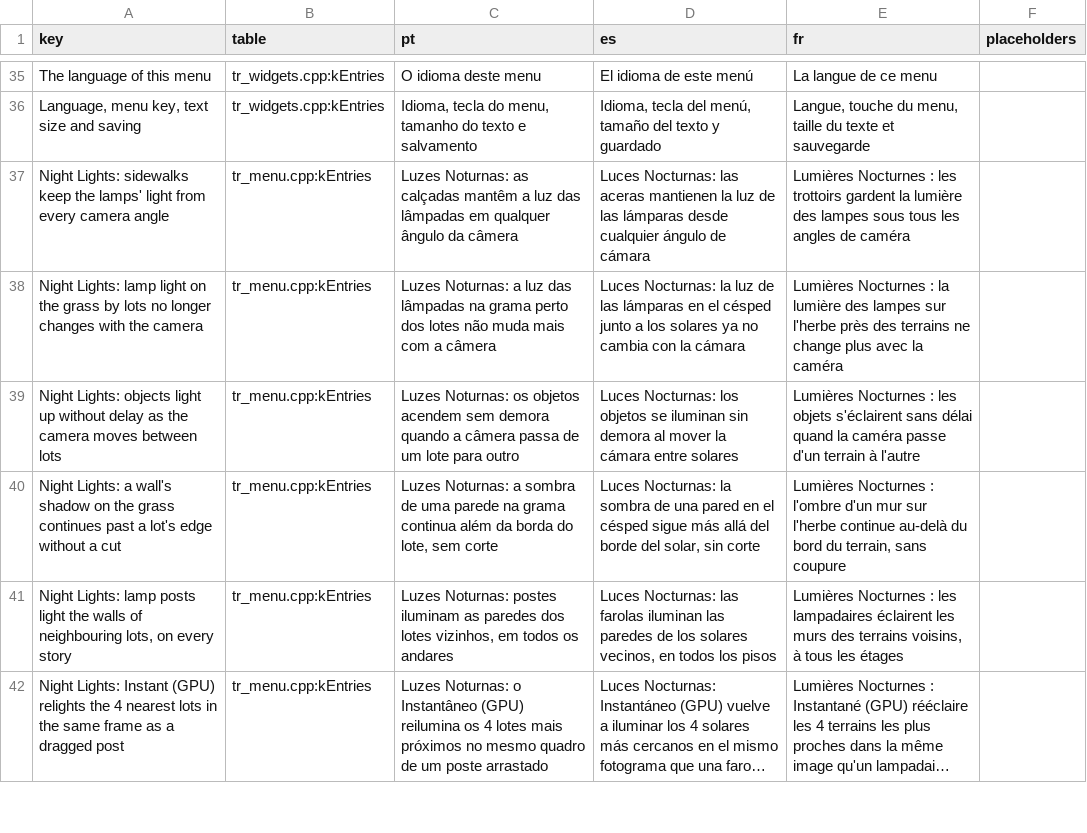
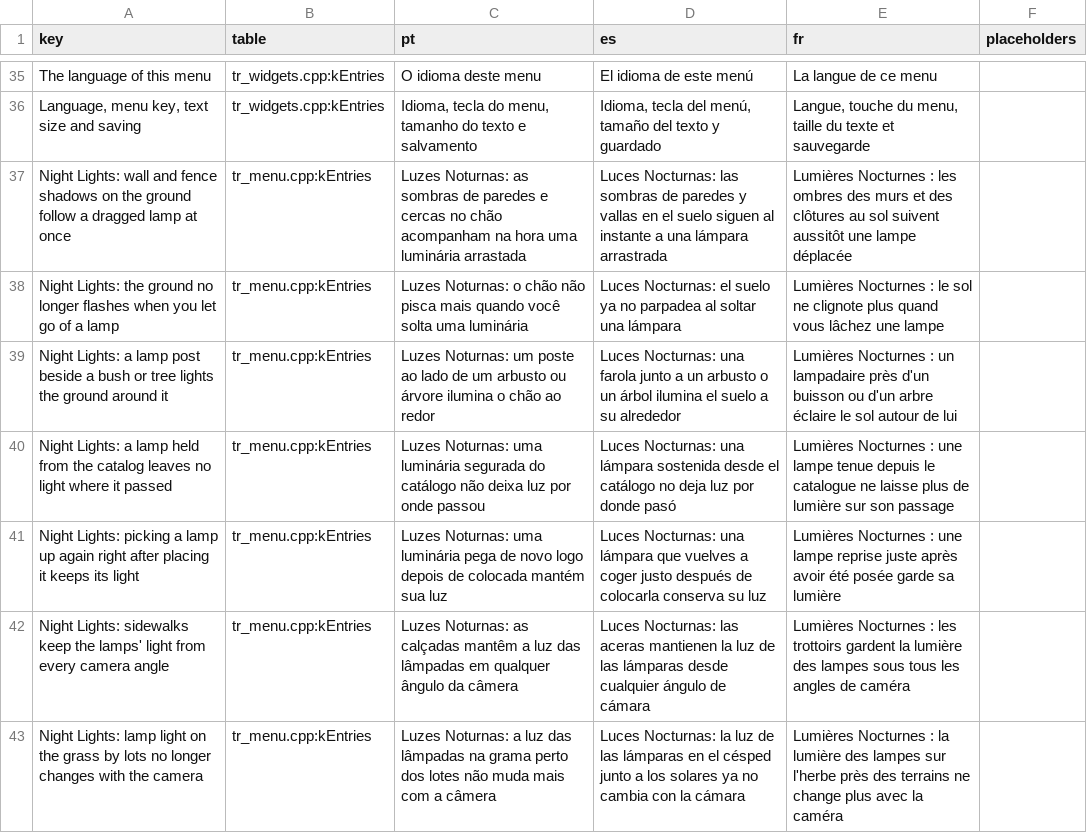
Before and after one commit to loinyx/Sims3-ApexRadiance, a TSV file: i18n/keys.tsv, drawn as a sheet; only a part is shown, gaps mark what is left out; the shorter side is filled out with more unchanged rows; long unchanged cells end in ….

```diff
--- a/i18n/keys.tsv
+++ b/i18n/keys.tsv
@@ -36,2 +36,7 @@ The language of this menu	tr_widgets.cpp:kEntries	O idioma deste menu	El idioma
 Language, menu key, text size and saving	tr_widgets.cpp:kEntries	Idioma, tecla do menu, tamanho do texto e salvamento	Idioma, tecla del menú, tamaño del texto y guardado	Langue, touche du menu, taille du texte et sauvegarde	
+Night Lights: wall and fence shadows on the ground follow a dragged lamp at once	tr_menu.cpp:kEntries	Luzes Noturnas: as sombras de paredes e cercas no chão acompanham na hora uma luminária arrastada	Luces Nocturnas: las sombras de paredes y vallas en el suelo siguen al instante a una lámpara arrastrada	Lumières Nocturnes : les ombres des murs et des clôtures au sol suivent aussitôt une lampe déplacée	
+Night Lights: the ground no longer flashes when you let go of a lamp	tr_menu.cpp:kEntries	Luzes Noturnas: o chão não pisca mais quando você solta uma luminária	Luces Nocturnas: el suelo ya no parpadea al soltar una lámpara	Lumières Nocturnes : le sol ne clignote plus quand vous lâchez une lampe	
+Night Lights: a lamp post beside a bush or tree lights the ground around it	tr_menu.cpp:kEntries	Luzes Noturnas: um poste ao lado de um arbusto ou árvore ilumina o chão ao redor	Luces Nocturnas: una farola junto a un arbusto o un árbol ilumina el suelo a su alrededor	Lumières Nocturnes : un lampadaire près d'un buisson ou d'un arbre éclaire le sol autour de lui	
+Night Lights: a lamp held from the catalog leaves no light where it passed	tr_menu.cpp:kEntries	Luzes Noturnas: uma luminária segurada do catálogo não deixa luz por onde passou	Luces Nocturnas: una lámpara sostenida desde el catálogo no deja luz por donde pasó	Lumières Nocturnes : une lampe tenue depuis le catalogue ne laisse plus de lumière sur son passage	
+Night Lights: picking a lamp up again right after placing it keeps its light	tr_menu.cpp:kEntries	Luzes Noturnas: uma luminária pega de novo logo depois de colocada mantém sua luz	Luces Nocturnas: una lámpara que vuelves a coger justo después de colocarla conserva su luz	Lumières Nocturnes : une lampe reprise juste après avoir été posée garde sa lumière	
 Night Lights: sidewalks keep the lamps' light from every camera angle	tr_menu.cpp:kEntries	Luzes Noturnas: as calçadas mantêm a luz das lâmpadas em qualquer ângulo da câmera	Luces Nocturnas: las aceras mantienen la luz de las lámparas desde cualquier ángulo de cámara	Lumières Nocturnes : les trottoirs gardent la lumière des lampes sous tous les angles de caméra	
```
Also changed, not shown: 26 other files.
